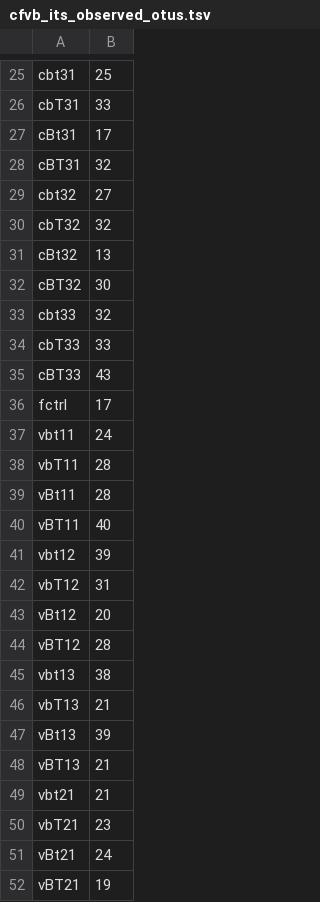
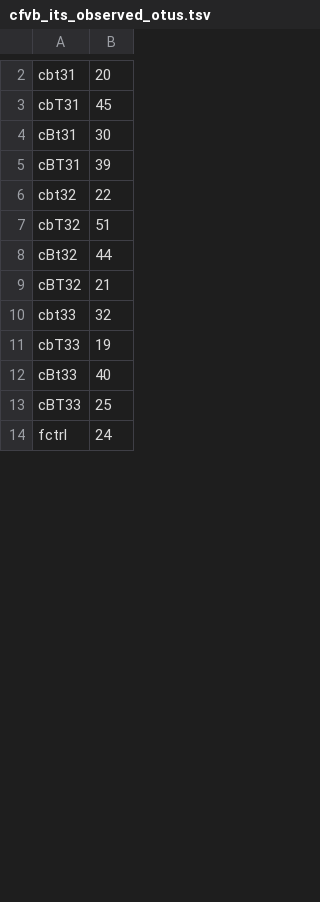
Before and after one commit to BlaiseJumbam/winegrape_sour_rot_analysis, a TSV file: data/tol_sus_berries/cfvb_its_observed_otus.tsv, drawn as a sheet; only a part is shown, gaps mark what is left out; removed rows and columns are numbered as before the commit, all else as after; the diff covers the shown part only; the diff names each change by its address in the sheet, - before the commit and + after, or states it on an @@ line.

```diff
--- a/data/tol_sus_berries/cfvb_its_observed_otus.tsv
+++ b/data/tol_sus_berries/cfvb_its_observed_otus.tsv
-B2: 25
+B2: 20
-B3: 33
+B3: 45
-B4: 17
+B4: 30
-B5: 32
+B5: 39
-B6: 27
+B6: 22
-B7: 32
+B7: 51
-B8: 13
+B8: 44
-B9: 30
+B9: 21
-B11: 33
+B11: 19
+row 12: cBt33 | 40
-B13: 43
+B13: 25
-B14: 17
+B14: 24
-row 37: vbt11 | 24
-row 38: vbT11 | 28
-row 39: vBt11 | 28
-row 40: vBT11 | 40
-row 41: vbt12 | 39
-row 42: vbT12 | 31
-row 43: vBt12 | 20
-row 44: vBT12 | 28
-row 45: vbt13 | 38
-row 46: vbT13 | 21
-row 47: vBt13 | 39
-row 48: vBT13 | 21
-row 49: vbt21 | 21
-row 50: vbT21 | 23
-row 51: vBt21 | 24
-row 52: vBT21 | 19
```
Also changed, not shown: 1 added row, 32 removed rows and 10 edited cells elsewhere in this file, data/tol_sus_berries/cfvb_16s_faith_pd.tsv, data/tol_sus_berries/cfvb_16s_observed_otus.tsv, 57 other files.
